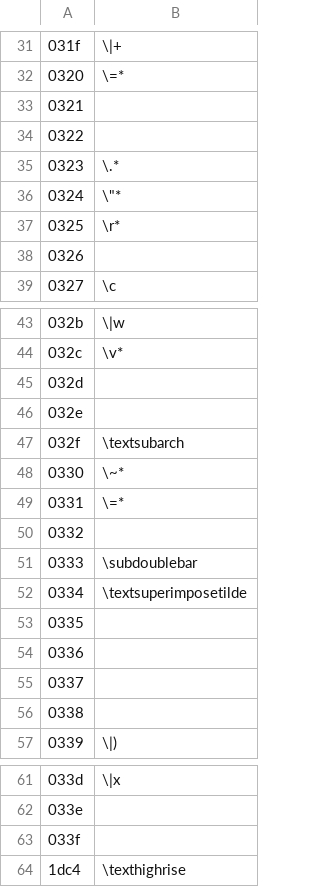
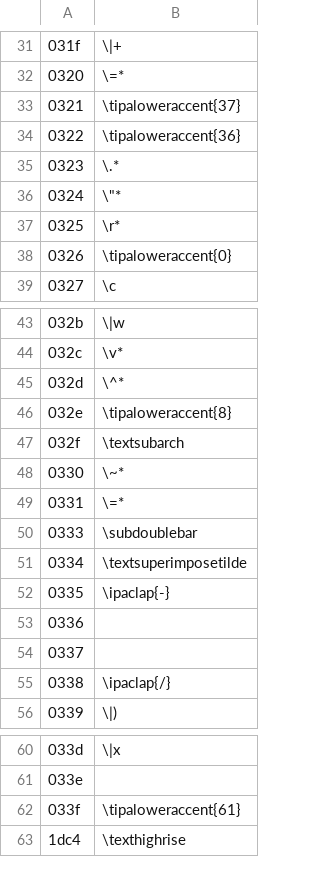
Before and after one commit to t92jp/ipa2tipa, a TSV file: uni2tipa/uni2tipa1.tsv, drawn as a sheet; only a part is shown, gaps mark what is left out.

```diff
--- a/uni2tipa/uni2tipa1.tsv
+++ b/uni2tipa/uni2tipa1.tsv
@@ -32,4 +32,4 @@
 0320	\=*
-0321	
-0322	
+0321	\tipaloweraccent{37}
+0322	\tipaloweraccent{36}
 0323	\.*
@@ -37,3 +37,3 @@
 0325	\r*
-0326	
+0326	\tipaloweraccent{0}
 0327	\c
@@ -44,4 +44,4 @@
 032c	\v*
-032d	
-032e	
+032d	\^*
+032e	\tipaloweraccent{8}
 032f	\textsubarch
@@ -49,9 +49,8 @@
 0331	\=*
-0332	
 0333	\subdoublebar
 0334	\textsuperimposetilde
-0335	
+0335	\ipaclap{-}
 0336	
 0337	
-0338	
+0338	\ipaclap{/}
 0339	\|)
@@ -62,3 +61,3 @@
 033e	
-033f	
+033f	\tipaloweraccent{61}
 1dc4	\texthighrise
```
Also changed, not shown: uni2tipa/uni2tipa0.tsv.
